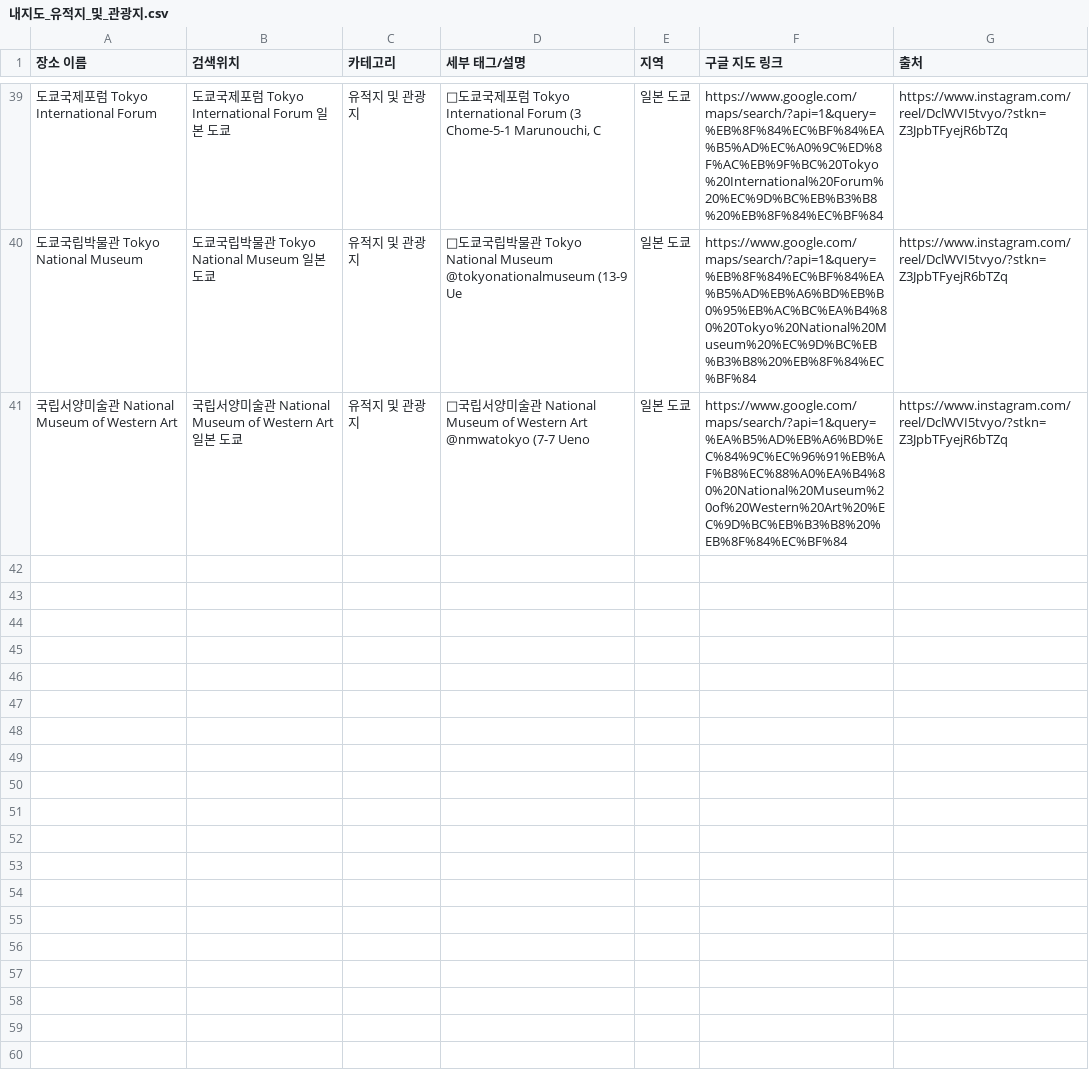
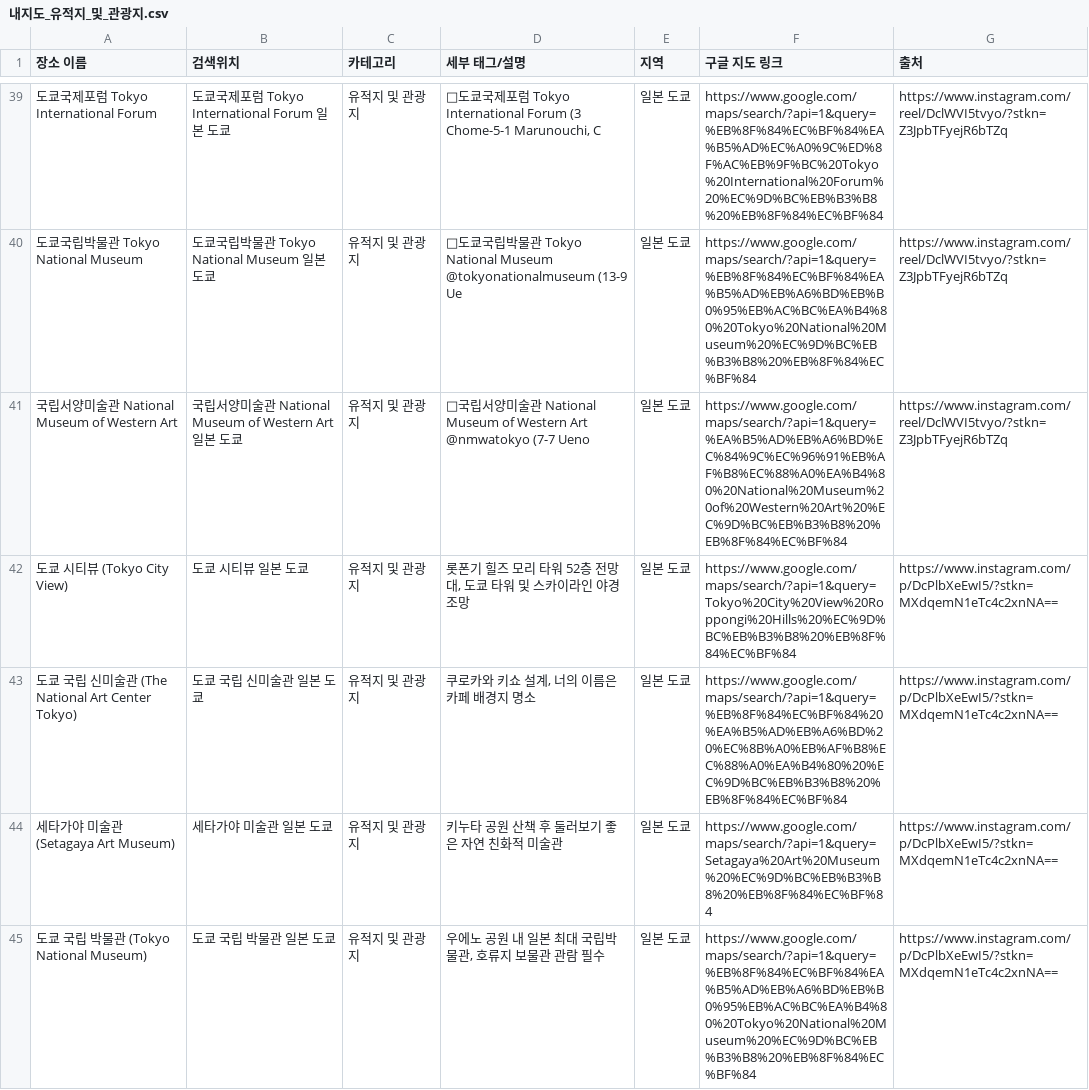
Before and after one commit to park12sj/google-maps-travel-agent, a CSV file: data/mymaps/내지도_유적지_및_관광지.csv, drawn as a sheet; only a part is shown, gaps mark what is left out; the diff names each change by its address in the sheet, - before the commit and + after, or states it on an @@ line.

```diff
--- a/data/mymaps/내지도_유적지_및_관광지.csv
+++ b/data/mymaps/내지도_유적지_및_관광지.csv
+row 42: 도쿄 시티뷰 (Tokyo City View) | 도쿄 시티뷰 일본 도쿄 | 유적지 및 관광지 | 롯폰기 힐즈 모리 타워 52층 전망대, 도쿄 타워 및 스카이라인 야경 조망 | 일본 도쿄 | https://www.google.com/maps/search/?api=1&query=Tokyo%20City%20View%20Roppongi%20Hills%20%EC%9D%BC%EB%B3%B8%20%EB%8F%84%EC%BF%84 | https://www.instagram.com/p/DcPlbXeEwI5/?stkn=MXdqemN1eTc4c2xnNA==
+row 43: 도쿄 국립 신미술관 (The National Art Center Tokyo) | 도쿄 국립 신미술관 일본 도쿄 | 유적지 및 관광지 | 쿠로카와 키쇼 설계, 너의 이름은 카페 배경지 명소 | 일본 도쿄 | https://www.google.com/maps/search/?api=1&query=%EB%8F%84%EC%BF%84%20%EA%B5%AD%EB%A6%BD%20%EC%8B%A0%EB%AF%B8%EC%88%A0%EA%B4%80%20%EC%9D%BC%EB%B3%B8%20%EB%8F%84%EC%BF%84 | https://www.instagram.com/p/DcPlbXeEwI5/?stkn=MXdqemN1eTc4c2xnNA==
+row 44: 세타가야 미술관 (Setagaya Art Museum) | 세타가야 미술관 일본 도쿄 | 유적지 및 관광지 | 키누타 공원 산책 후 둘러보기 좋은 자연 친화적 미술관 | 일본 도쿄 | https://www.google.com/maps/search/?api=1&query=Setagaya%20Art%20Museum%20%EC%9D%BC%EB%B3%B8%20%EB%8F%84%EC%BF%84 | https://www.instagram.com/p/DcPlbXeEwI5/?stkn=MXdqemN1eTc4c2xnNA==
+row 45: 도쿄 국립 박물관 (Tokyo National Museum) | 도쿄 국립 박물관 일본 도쿄 | 유적지 및 관광지 | 우에노 공원 내 일본 최대 국립박물관, 호류지 보물관 관람 필수 | 일본 도쿄 | https://www.google.com/maps/search/?api=1&query=%EB%8F%84%EC%BF%84%EA%B5%AD%EB%A6%BD%EB%B0%95%EB%AC%BC%EA%B4%80%20Tokyo%20National%20Museum%20%EC%9D%BC%EB%B3%B8%20%EB%8F%84%EC%BF%84 | https://www.instagram.com/p/DcPlbXeEwI5/?stkn=MXdqemN1eTc4c2xnNA==
```
Also changed, not shown: data/mymaps/_전체_통합/내지도_식당_및_카페.csv, data/mymaps/_전체_통합/전체_장소_통합.csv, 4 other files.
